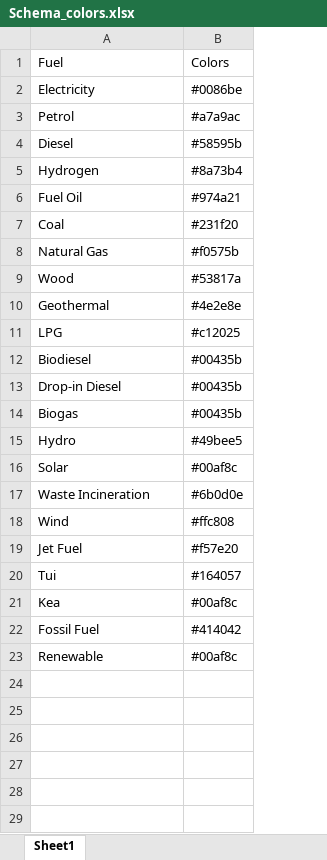
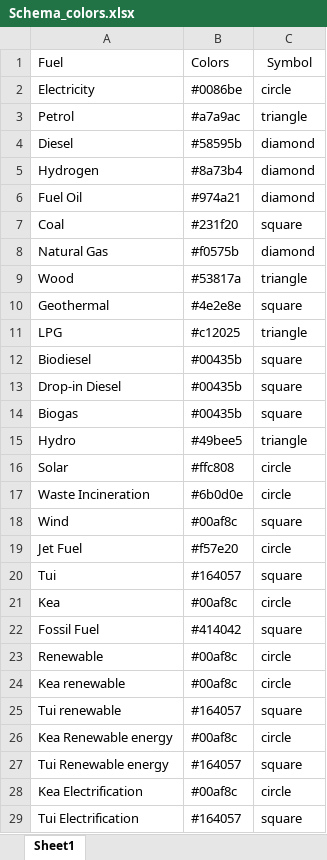
Before and after one commit to EECA-NZ/TIMES-NZ-Visualisation, an Excel workbook: TIMES_shiny/data_cleaning/Schema_colors.xlsx, sheet Sheet1, drawn as a sheet; values as stored, in another font and other column widths than the file's, no borders; the diff names each change by its address in the sheet, - before the commit and + after, or states it on an @@ line.

Commit message:
Added symbols, formatted frontpage and formatted percentage plotting

```diff
--- a/TIMES_shiny/data_cleaning/Schema_colors.xlsx (sheet Sheet1)
+++ b/TIMES_shiny/data_cleaning/Schema_colors.xlsx (sheet Sheet1)
+column C, rows 1-23: Symbol | circle | triangle | diamond | diamond | diamond | square | diamond | triangle | square | triangle | square | square | square | triangle | circle | circle | square | circle | square | circle | square | circle
-B16: #00af8c
+B16: #ffc808
-B18: #ffc808
+B18: #00af8c
+row 24: Kea renewable | #00af8c | circle
+row 25: Tui renewable | #164057 | square
+row 26: Kea Renewable energy | #00af8c | circle
+row 27: Tui Renewable energy | #164057 | square
+row 28: Kea Electrification | #00af8c | circle
+row 29: Tui Electrification | #164057 | square
```
Also changed, not shown: TIMES_shiny/data_cleaning/Key-Insight.xlsx, 6 other files.
